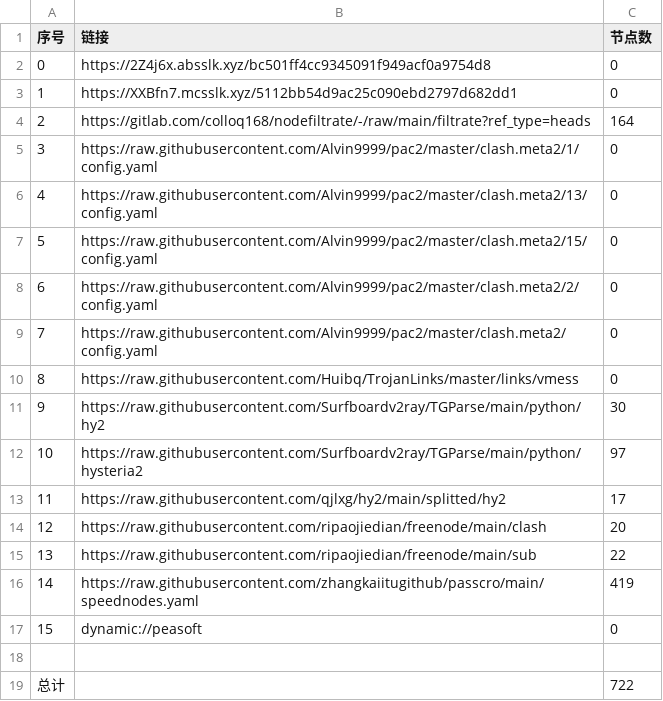
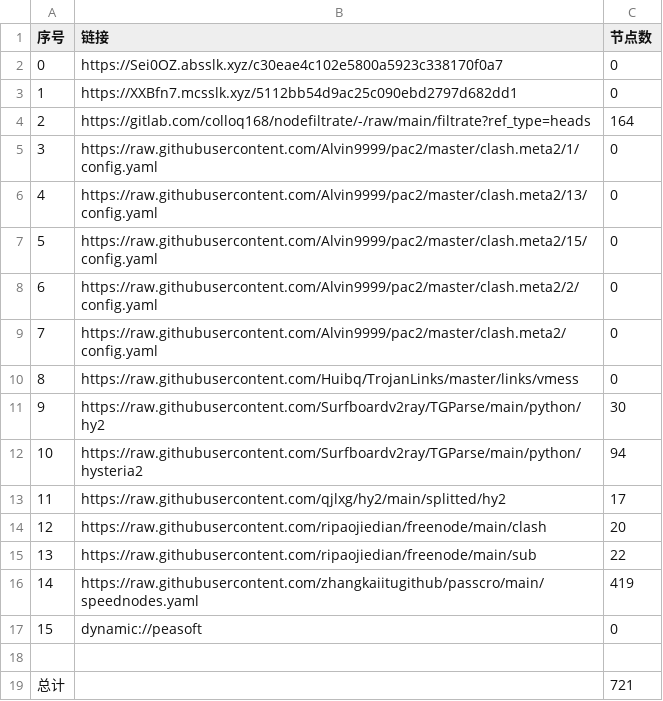
Before and after one commit to ggmsub/AutoMergePublicNodes, a CSV file: list_result.csv, drawn as a sheet.

```diff
--- a/list_result.csv
+++ b/list_result.csv
@@ -1,3 +1,3 @@
 序号,链接,节点数
-0,https://2Z4j6x.absslk.xyz/bc501ff4cc9345091f949acf0a9754d8,0
+0,https://Sei0OZ.absslk.xyz/c30eae4c102e5800a5923c338170f0a7,0
 1,https://XXBfn7.mcsslk.xyz/5112bb54d9ac25c090ebd2797d682dd1,0
@@ -11,3 +11,3 @@
 9,https://raw.githubusercontent.com/Surfboardv2ray/TGParse/main/python/hy2,30
-10,https://raw.githubusercontent.com/Surfboardv2ray/TGParse/main/python/hysteria2,97
+10,https://raw.githubusercontent.com/Surfboardv2ray/TGParse/main/python/hysteria2,94
 11,https://raw.githubusercontent.com/qjlxg/hy2/main/splitted/hy2,17
@@ -18,2 +18,2 @@
 
-总计,,722
+总计,,721
```
Also changed, not shown: 7 other files.
